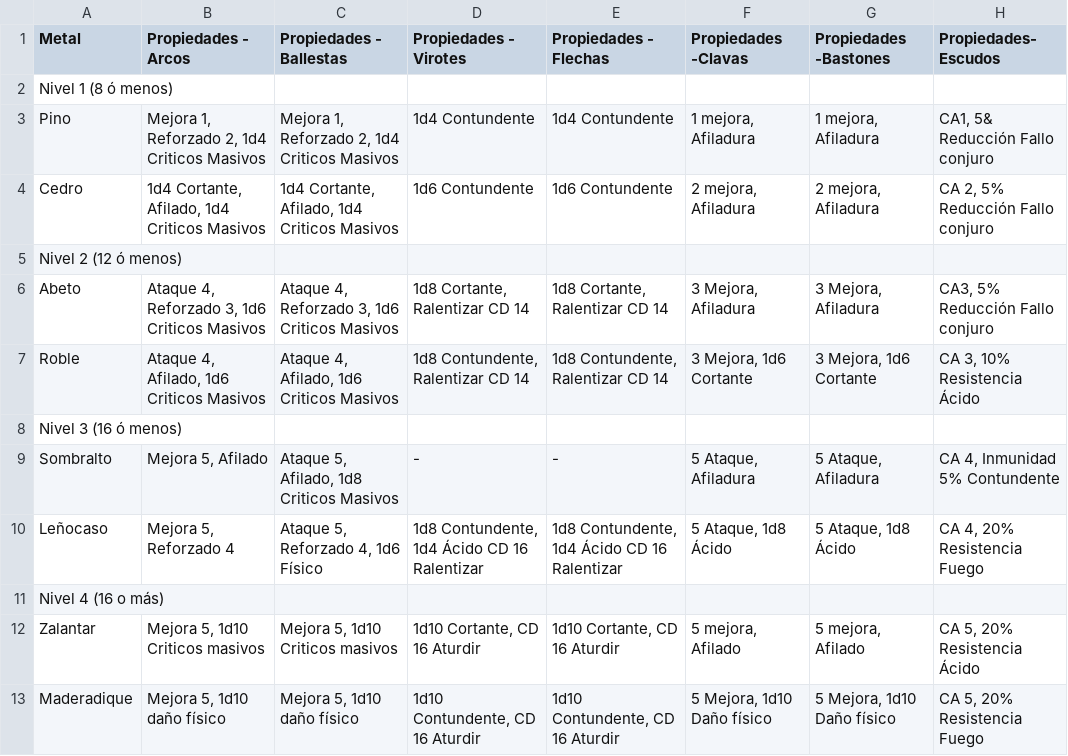
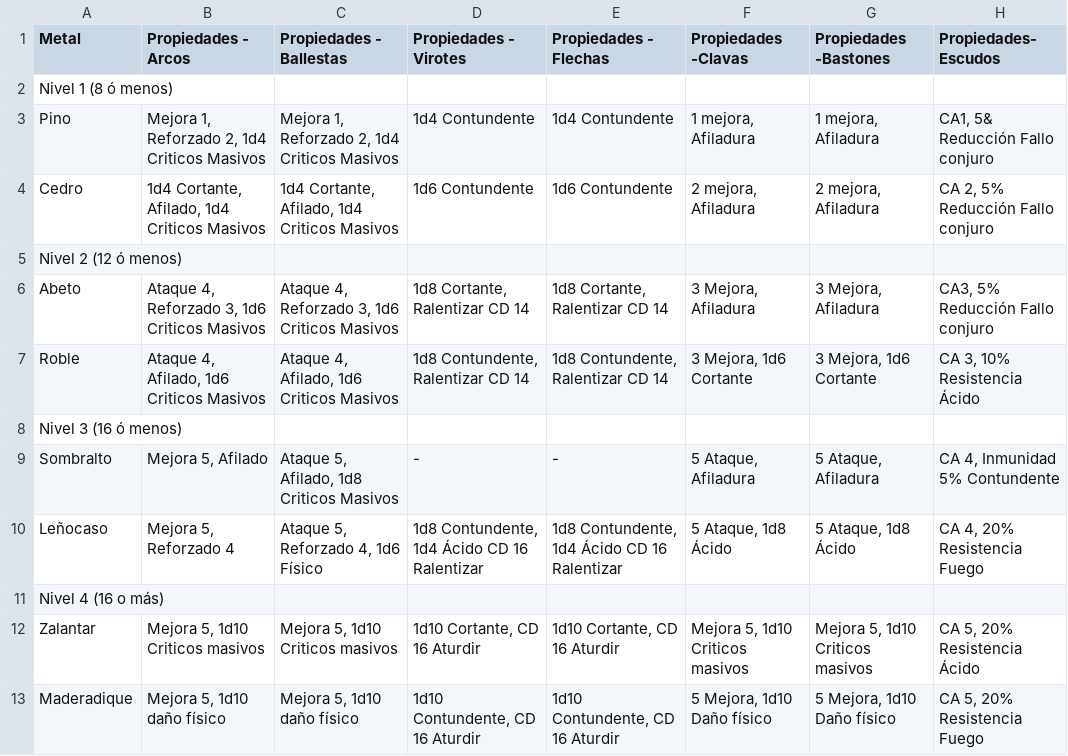
Before and after one commit to Dhraax/pdb-prod, a CSV file: documentation/oficios/Oficios Basicos - Etapa 1 - 2026 - Carpinteria.csv, drawn as a sheet.

```diff
--- a/documentation/oficios/Oficios Basicos - Etapa 1 - 2026 - Carpinteria.csv
+++ b/documentation/oficios/Oficios Basicos - Etapa 1 - 2026 - Carpinteria.csv
@@ -11,3 +11,3 @@ Leñocaso,"Mejora 5, Reforzado 4","Ataque 5, Reforzado 4, 1d6 Físico","1d8 Cont
 Nivel 4  (16 o más),,,,,,,
-Zalantar,"Mejora 5, 1d10 Criticos masivos","Mejora 5, 1d10 Criticos masivos","1d10 Cortante, CD 16 Aturdir","1d10 Cortante, CD 16 Aturdir","5 mejora, Afilado","5 mejora, Afilado","CA 5, 20% Resistencia Ácido"
+Zalantar,"Mejora 5, 1d10 Criticos masivos","Mejora 5, 1d10 Criticos masivos","1d10 Cortante, CD 16 Aturdir","1d10 Cortante, CD 16 Aturdir","Mejora 5, 1d10 Criticos masivos","Mejora 5, 1d10 Criticos masivos","CA 5, 20% Resistencia Ácido"
 Maderadique,"Mejora 5, 1d10 daño físico","Mejora 5, 1d10 daño físico","1d10 Contundente, CD 16 Aturdir","1d10 Contundente, CD 16 Aturdir","5 Mejora, 1d10 Daño físico","5 Mejora, 1d10 Daño físico","CA 5, 20% Resistencia Fuego"
```
Also changed, not shown: 40 other files.
